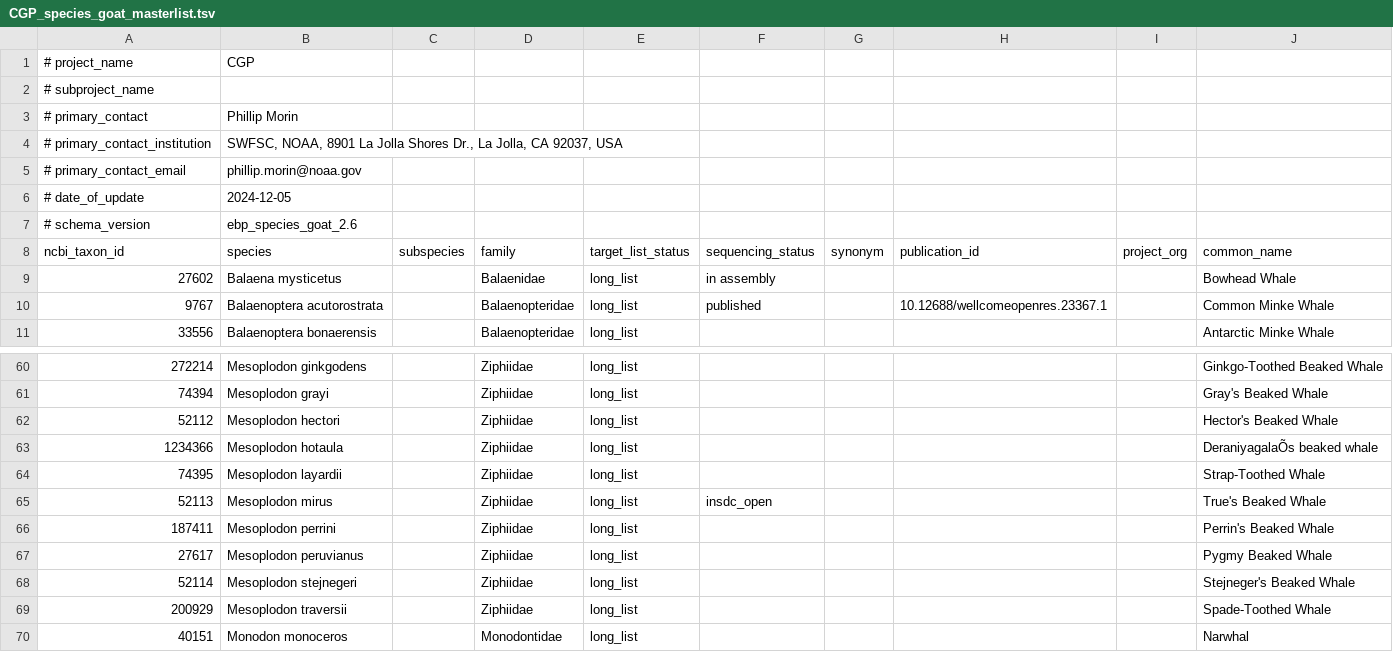
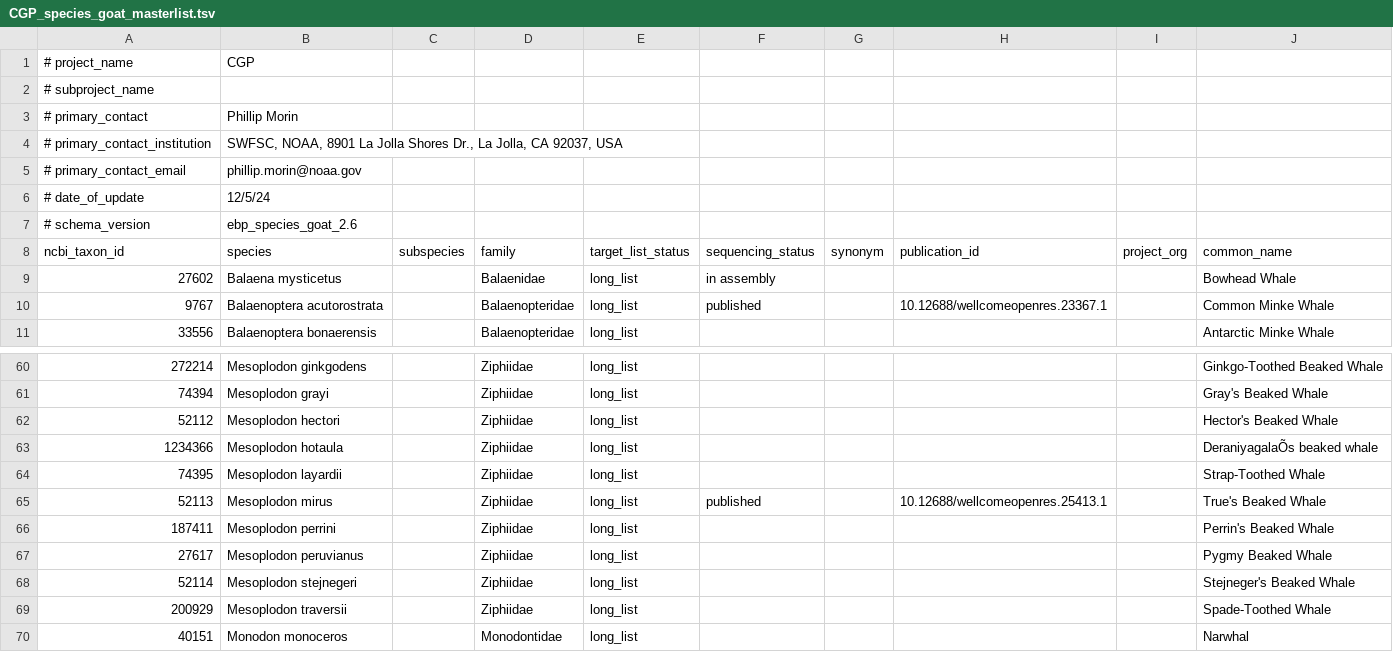
Before and after one commit to sebasalco/Cetacean-Genomes-Project, a TSV file: CGP_species_goat_masterlist.tsv, drawn as a sheet; only a part is shown, gaps mark what is left out.

Commit message:
update publication status
for True's beaked whale.

```diff
--- a/CGP_species_goat_masterlist.tsv
+++ b/CGP_species_goat_masterlist.tsv
@@ -5,3 +5,3 @@
 # primary_contact_email	phillip.morin@noaa.gov								
-# date_of_update	2024-12-05								
+# date_of_update	12/5/24								
 # schema_version	ebp_species_goat_2.6								
@@ -64,3 +64,3 @@ ncbi_taxon_id	species	subspecies	family	target_list_status	sequencing_status	syn
 74395	Mesoplodon layardii		Ziphiidae	long_list					Strap-Toothed Whale
-52113	Mesoplodon mirus		Ziphiidae	long_list	insdc_open				True's Beaked Whale
+52113	Mesoplodon mirus		Ziphiidae	long_list	published		10.12688/wellcomeopenres.25413.1		True's Beaked Whale
 187411	Mesoplodon perrini		Ziphiidae	long_list					Perrin's Beaked Whale
```
